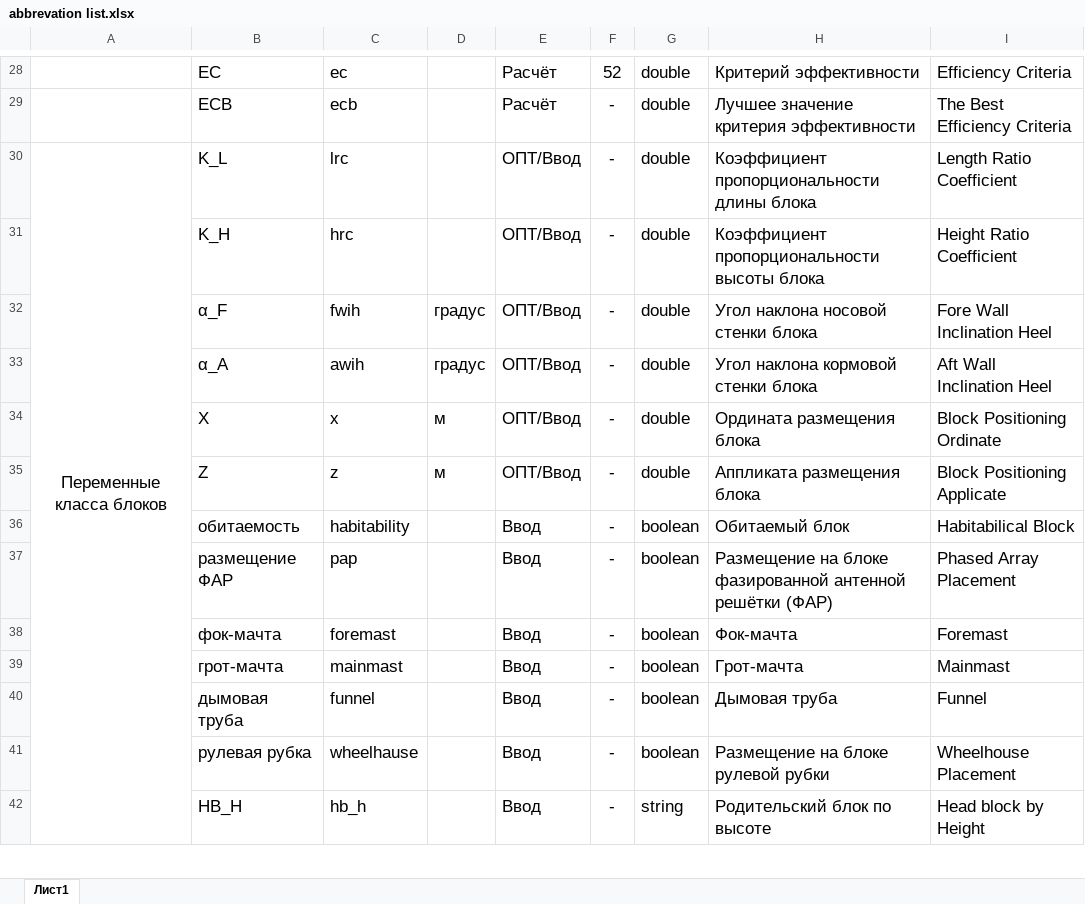
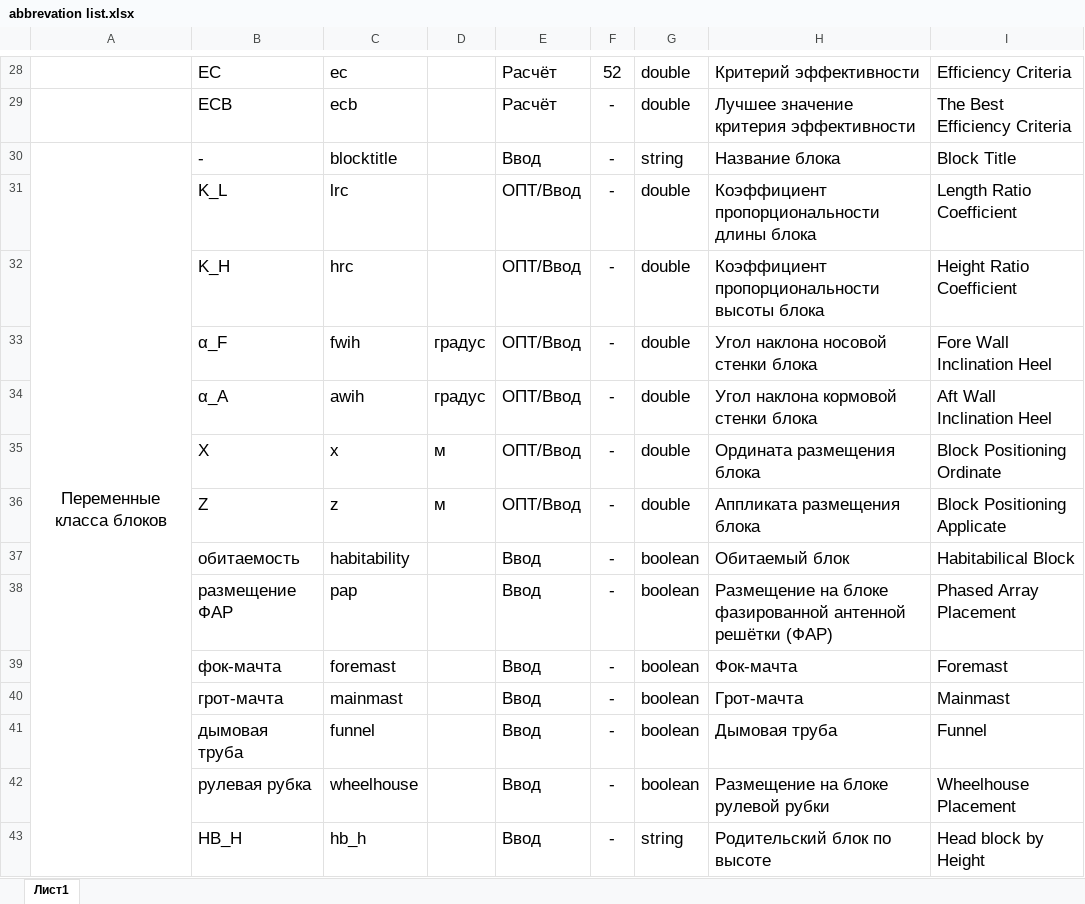
Before and after one commit to baseoleph/secad, an Excel workbook: descriptions/abbrevation list.xlsx, sheet Лист1, drawn as a sheet; only a part is shown, gaps mark what is left out; values as stored, in another font and other column widths than the file's, no borders; removed rows and columns are numbered as before the commit, all else as after; the diff covers the shown part only; the diff names each change by its address in the sheet, - before the commit and + after, or states it on an @@ line.

Commit message:
Block's integers are described

```diff
--- a/descriptions/abbrevation list.xlsx (sheet Лист1)
+++ b/descriptions/abbrevation list.xlsx (sheet Лист1)
+row 30: Переменные класса блоков | - | blocktitle |  | Ввод | - | string | Название блока | Block Title
-A31: Переменные класса блоков
+A31: (empty)
-A30:A56 merged
-C42: wheelhause
+C42: wheelhouse
```
Also changed, not shown: 3 added rows, 12 edited cells and merged cells elsewhere in this sheet, 3 other files.
